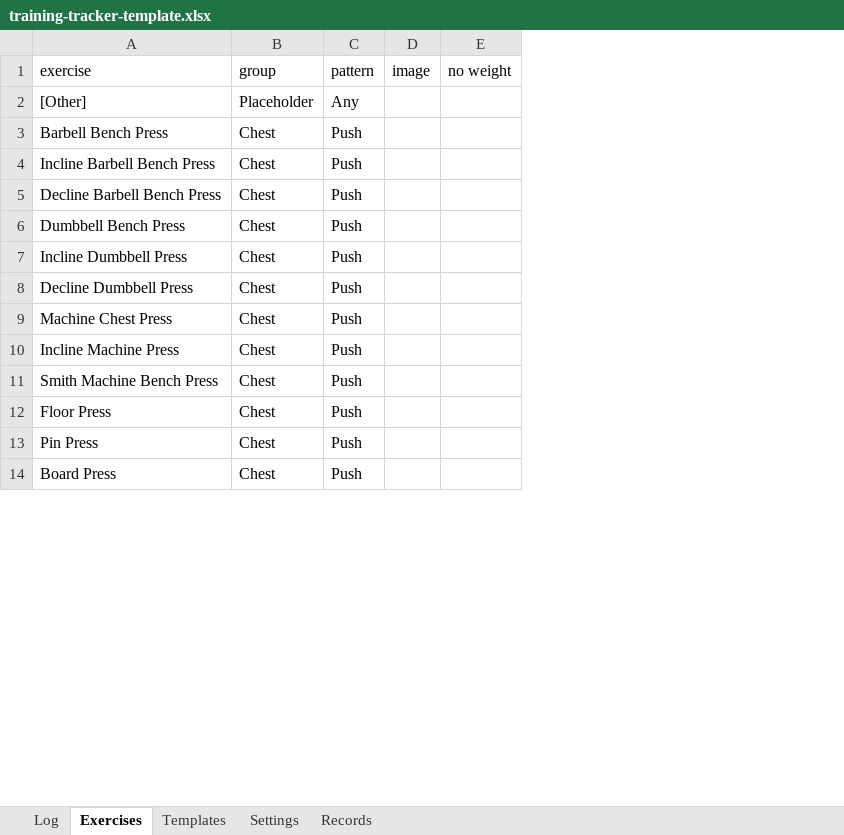
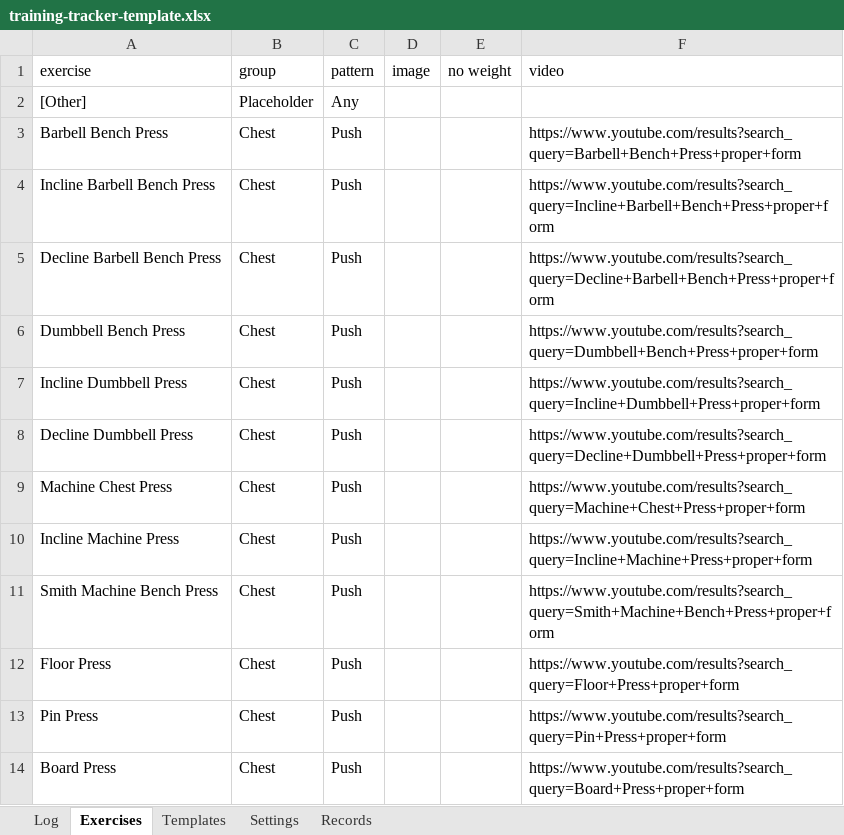
Before and after one commit to david-chau/training-tracker, an Excel workbook: docs/download/training-tracker-template.xlsx, sheet Exercises, drawn as a sheet; only a part is shown; values as stored, in another font and other column widths than the file's, no borders; the diff names each change by its address in the sheet, - before the commit and + after, or states it on an @@ line.

```diff
--- a/docs/download/training-tracker-template.xlsx (sheet Exercises)
+++ b/docs/download/training-tracker-template.xlsx (sheet Exercises)
+column F (video), rows 3-14: https://www.youtube.com/results?search_query=Barbell+Bench+Press+proper+form | https://www.youtube.com/results?search_query=Incline+Barbell+Bench+Press+proper+form | https://www.youtube.com/results?search_query=Decline+Barbell+Bench+Press+proper+form | https://www.youtube.com/results?search_query=Dumbbell+Bench+Press+proper+form | https://www.youtube.com/results?search_query=Incline+Dumbbell+Press+proper+form | https://www.youtube.com/results?search_query=Decline+Dumbbell+Press+proper+form | https://www.youtube.com/results?search_query=Machine+Chest+Press+proper+form | https://www.youtube.com/results?search_query=Incline+Machine+Press+proper+form | https://www.youtube.com/results?search_query=Smith+Machine+Bench+Press+proper+form | https://www.youtube.com/results?search_query=Floor+Press+proper+form | https://www.youtube.com/results?search_query=Pin+Press+proper+form | https://www.youtube.com/results?search_query=Board+Press+proper+form
```
Also changed, not shown: 6 other files.
